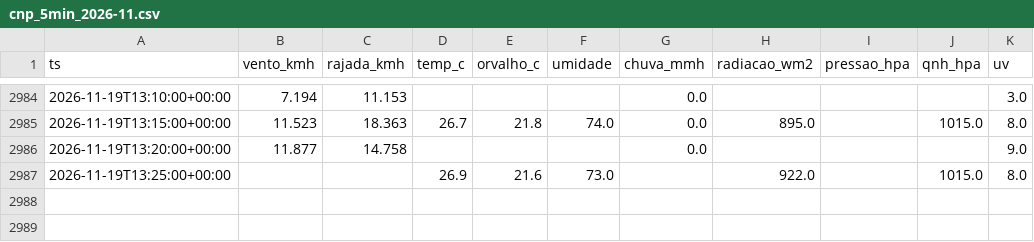
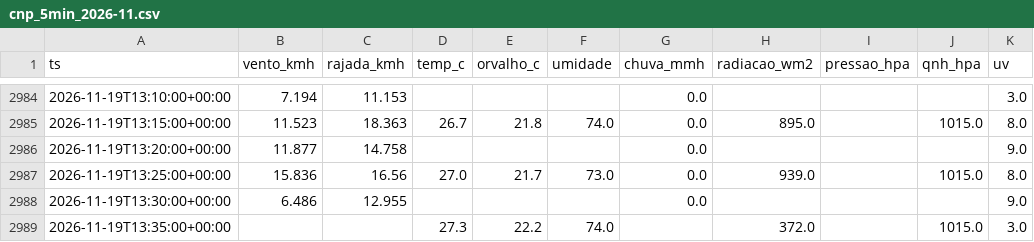
Before and after one commit to fernandoliveiraf-sudo/previsao-cnp-boituva, a CSV file: dados/cnp_5min_2026-11.csv, drawn as a sheet; only a part is shown, gaps mark what is left out.

```diff
--- a/dados/cnp_5min_2026-11.csv
+++ b/dados/cnp_5min_2026-11.csv
@@ -2986,2 +2986,4 @@ ts,vento_kmh,rajada_kmh,temp_c,orvalho_c,umidade,chuva_mmh,radiacao_wm2,pressao_
 2026-11-19T13:20:00+00:00,11.877,14.758,,,,0.0,,,,9.0
-2026-11-19T13:25:00+00:00,,,26.9,21.6,73.0,,922.0,,1015.0,8.0
+2026-11-19T13:25:00+00:00,15.836,16.56,27.0,21.7,73.0,0.0,939.0,,1015.0,8.0
+2026-11-19T13:30:00+00:00,6.486,12.955,,,,0.0,,,,9.0
+2026-11-19T13:35:00+00:00,,,27.3,22.2,74.0,,372.0,,1015.0,3.0
```
Also changed, not shown: dados/cnp_horario.csv, 1 other file.
